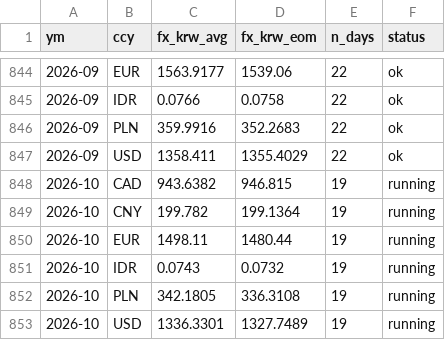
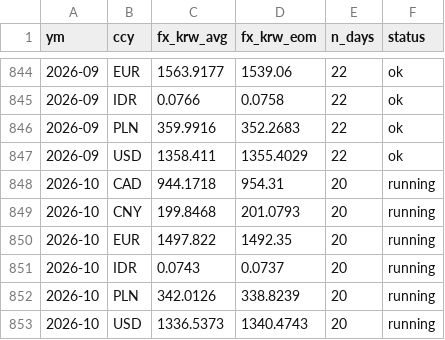
Before and after one commit to bnkim192/eia-harvester, a CSV file: fx_krw_monthly.csv, drawn as a sheet; only a part is shown, gaps mark what is left out.

```diff
--- a/fx_krw_monthly.csv
+++ b/fx_krw_monthly.csv
@@ -847,7 +847,7 @@
 2026-09,USD,1358.411,1355.4029,22,ok
-2026-10,CAD,943.6382,946.815,19,running
-2026-10,CNY,199.782,199.1364,19,running
-2026-10,EUR,1498.11,1480.44,19,running
-2026-10,IDR,0.0743,0.0732,19,running
-2026-10,PLN,342.1805,336.3108,19,running
-2026-10,USD,1336.3301,1327.7489,19,running
+2026-10,CAD,944.1718,954.31,20,running
+2026-10,CNY,199.8468,201.0793,20,running
+2026-10,EUR,1497.822,1492.35,20,running
+2026-10,IDR,0.0743,0.0737,20,running
+2026-10,PLN,342.0126,338.8239,20,running
+2026-10,USD,1336.5373,1340.4743,20,running
```
Also changed, not shown: backtest_scorecard.csv, fuel_monthly.csv, 17 other files.
